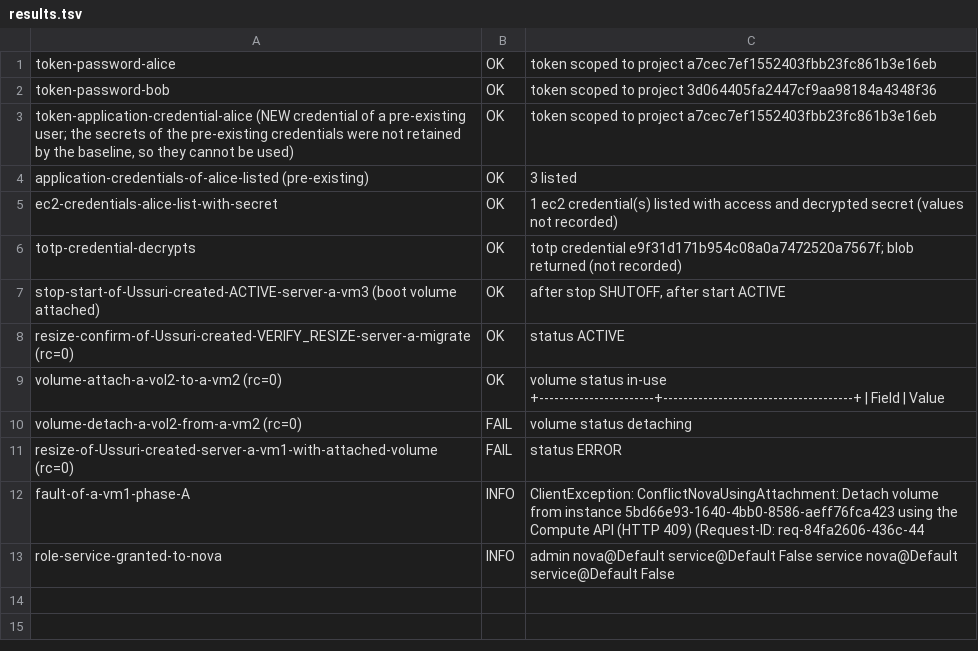
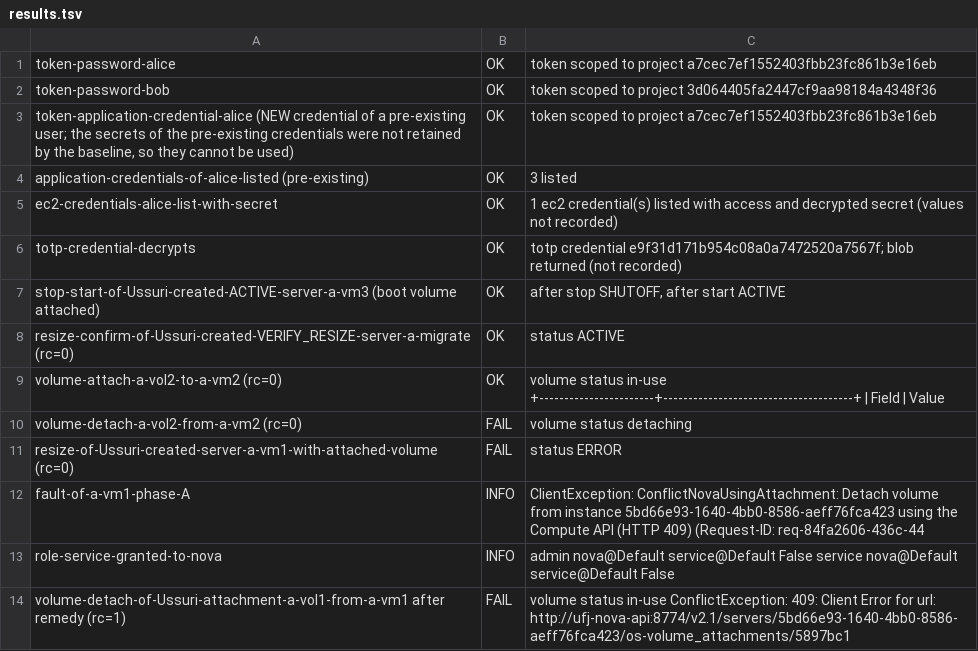
Before and after one commit to OzarLand/ozarland-academy, a TSV file: docs/upgrade/journeys/ussuri-to-2026.1/evidence/EXP-SVC-02/strict-r1/results.tsv, drawn as a sheet; the diff names each change by its address in the sheet, - before the commit and + after, or states it on an @@ line.

Commit message:
Ussuri lab (work in progress): EXP-SVC-02 evidence
Signed-off-by: Soufian Zaouam <18644174+soufian-zaouam@users.noreply.github.com>

```diff
--- a/docs/upgrade/journeys/ussuri-to-2026.1/evidence/EXP-SVC-02/strict-r1/results.tsv
+++ b/docs/upgrade/journeys/ussuri-to-2026.1/evidence/EXP-SVC-02/strict-r1/results.tsv
+row 14: volume-detach-of-Ussuri-attachment-a-vol1-from-a-vm1 after remedy (rc=1) | FAIL | volume status in-use ConflictException: 409: Client Error for url: http://ufj-nova-api:8774/v2.1/servers/5bd66e93-1640-4bb0-8586-aeff76fca423/os-volume_attachments/5897bc1
```
Also changed, not shown: 2 other files.
